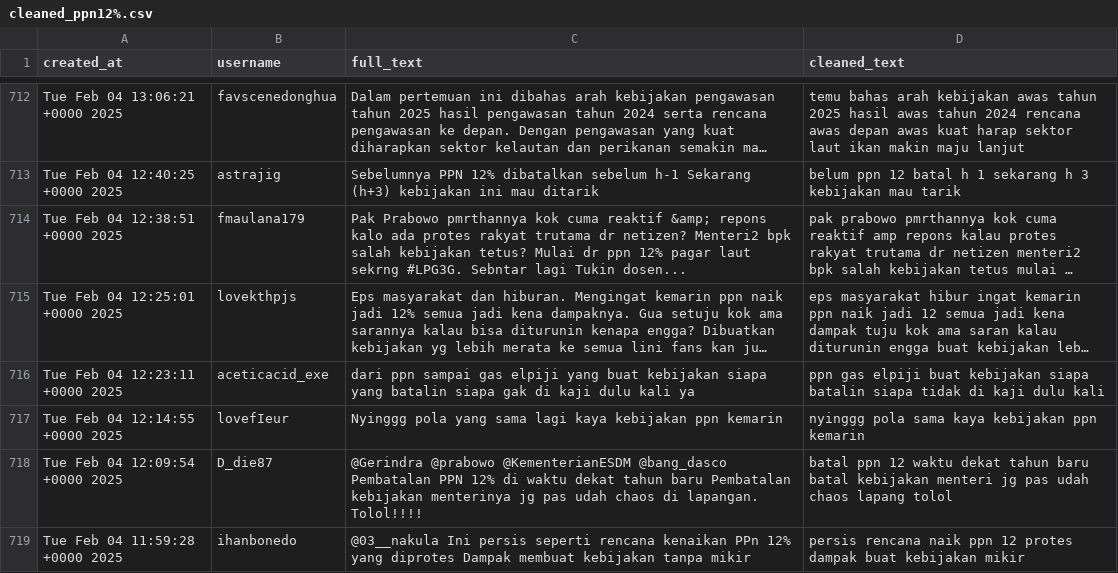
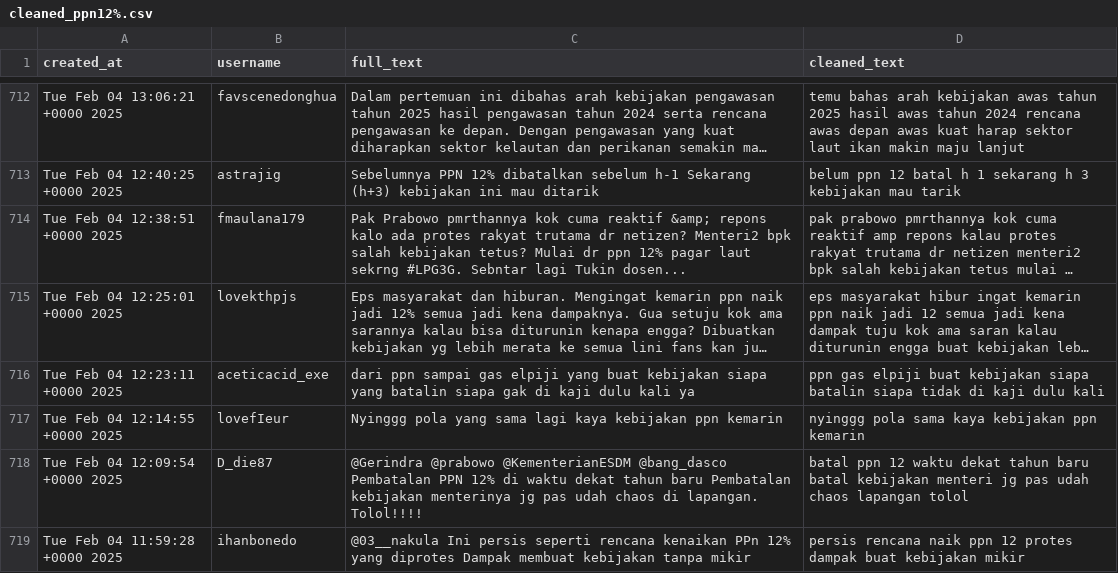
Before and after one commit to MikeNoppo/Jurnal_TKTI, a CSV file: data_bersih/cleaned_ppn12%.csv, drawn as a sheet; only a part is shown, gaps mark what is left out; long unchanged cells end in …; the diff covers the shown part only.

Commit message:
mengambungkan data

```diff
--- a/data_bersih/cleaned_ppn12%.csv
+++ b/data_bersih/cleaned_ppn12%.csv
@@ -717,3 +717,3 @@ Tue Feb 04 12:23:11 +0000 2025,aceticacid_exe,dari ppn sampai gas elpiji yang bu
 Tue Feb 04 12:14:55 +0000 2025,lovefIeur,Nyinggg pola yang sama lagi kaya kebijakan ppn kemarin,nyinggg pola sama kaya kebijakan ppn kemarin
-Tue Feb 04 12:09:54 +0000 2025,D_die87,@Gerindra @prabowo @KementerianESDM @bang_dasco Pembatalan PPN 12% di waktu dekat tahun baru Pembatalan kebijakan menterinya jg pas udah chaos di lapangan. Tolol!!!!,batal ppn 12 waktu dekat tahun baru batal kebijakan menteri jg pas udah chaos lapang tolol
+Tue Feb 04 12:09:54 +0000 2025,D_die87,@Gerindra @prabowo @KementerianESDM @bang_dasco Pembatalan PPN 12% di waktu dekat tahun baru Pembatalan kebijakan menterinya jg pas udah chaos di lapangan. Tolol!!!!,batal ppn 12 waktu dekat tahun baru batal kebijakan menteri jg pas udah chaos lapangan tolol
 Tue Feb 04 11:59:28 +0000 2025,ihanbonedo,@03__nakula Ini persis seperti rencana kenaikan PPn 12% yang diprotes Dampak membuat kebijakan tanpa mikir,persis rencana naik ppn 12 protes dampak buat kebijakan mikir
```
Also changed, not shown: 14 edited cells elsewhere in this file, 10 other files.
